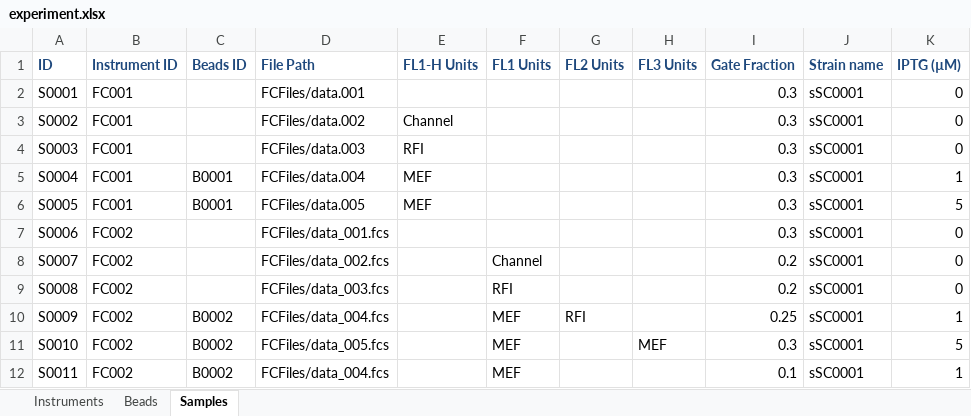
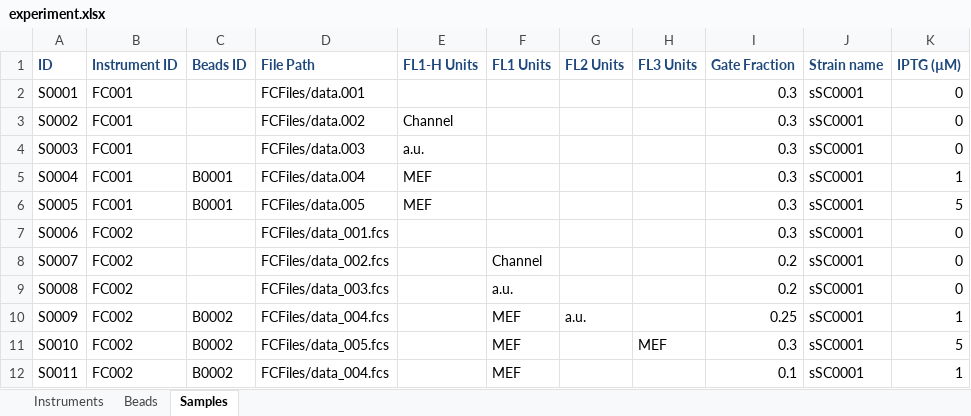
Before and after one commit to taborlab/FlowCal, an Excel workbook: examples/experiment.xlsx, sheet Samples, drawn as a sheet; values as stored, in another font and other column widths than the file's, no borders; the diff names each change by its address in the sheet, - before the commit and + after, or states it on an @@ line.

Commit message:
Added support for a.u. in the Excel UI.

```diff
--- a/examples/experiment.xlsx (sheet Samples)
+++ b/examples/experiment.xlsx (sheet Samples)
-E4 (FL1-H Units): RFI
+E4 (FL1-H Units): a.u.
-F9 (FL1 Units): RFI
+F9 (FL1 Units): a.u.
-G10 (FL2 Units): RFI
+G10 (FL2 Units): a.u.
```
Also changed, not shown: 1 other file.
